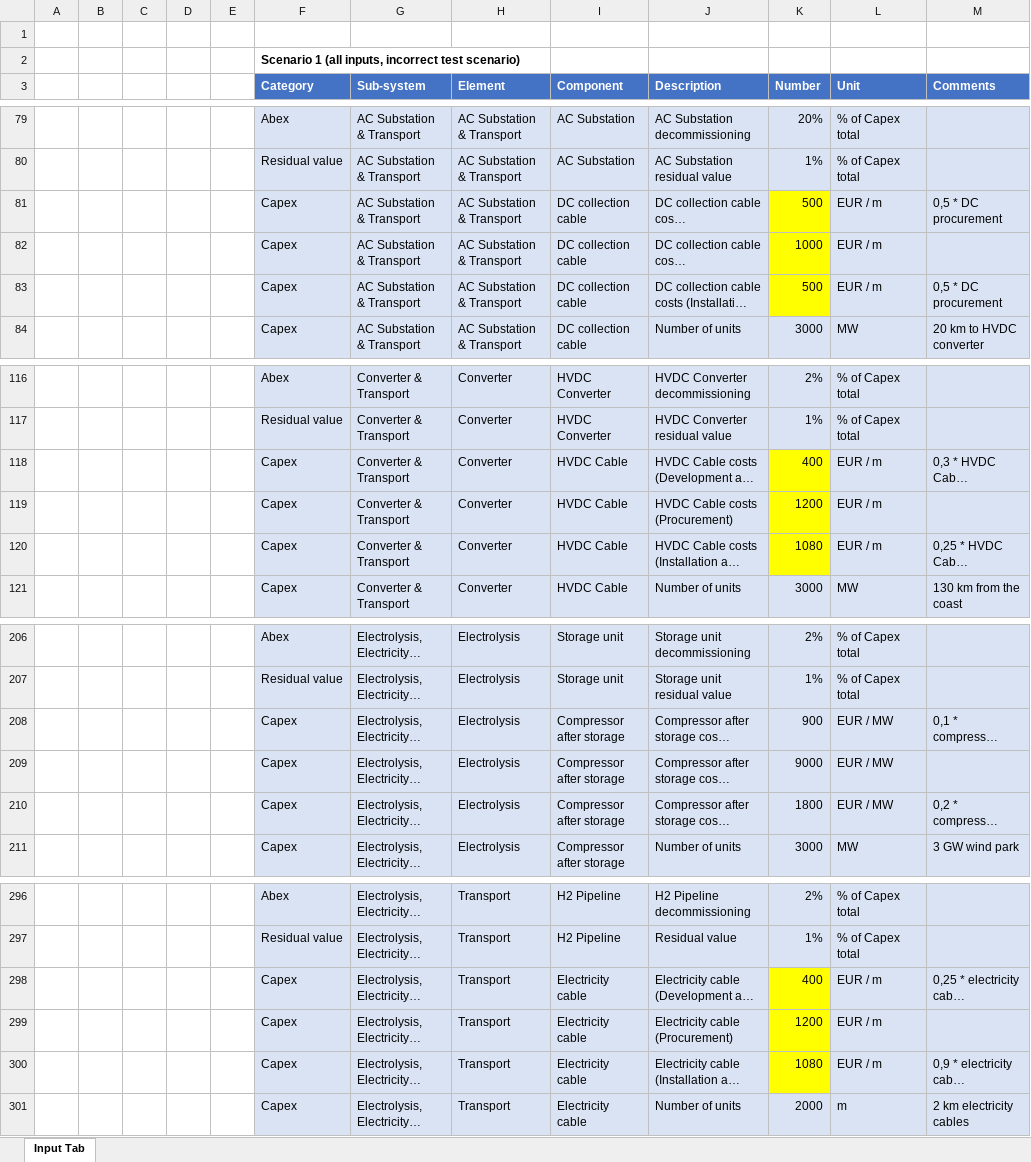
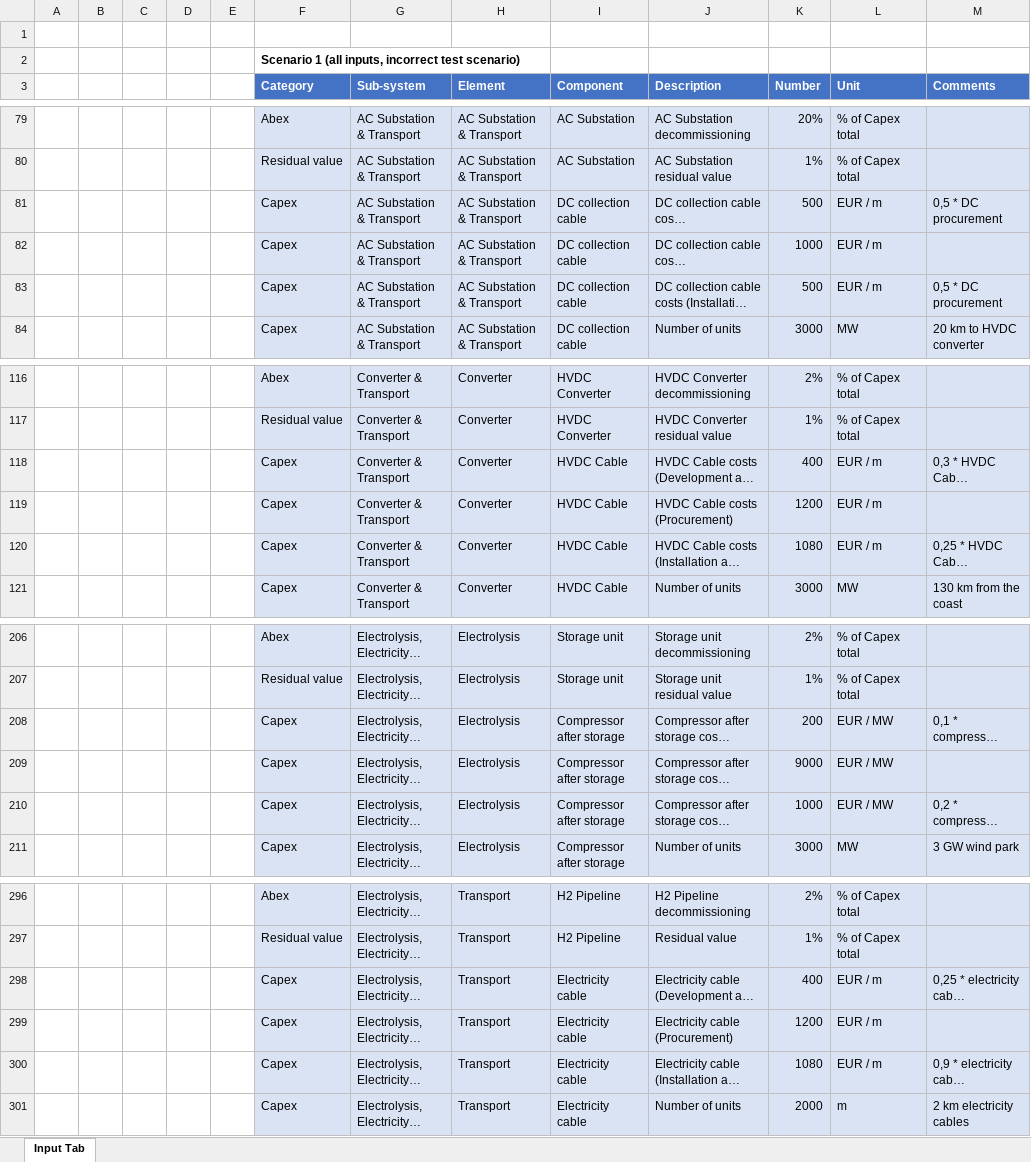
Before and after one commit to VanOord/OpenSCSim, an Excel workbook: Case 1 - Input Sheet.xlsm, sheet Input Tab, drawn as a sheet; only a part is shown, gaps mark what is left out; long unchanged cells end in …; values as stored, in another font and other column widths than the file's, no borders; table styles not drawn; the diff covers the shown part only; the diff names each change by its address in the sheet, - before the commit and + after, or states it on an @@ line.

Commit message:
Changes to inputs and code

```diff
--- a/Case 1 - Input Sheet.xlsm (sheet Input Tab)
+++ b/Case 1 - Input Sheet.xlsm (sheet Input Tab)
-K81:K83 fill: #FFFF00
+K81:K83 fill: #DAE3F3
-K118:K120 fill: #FFFF00
+K118:K120 fill: #DAE3F3
-K208 (Number): 900
+K208 (Number): 200
-K210 (Number): 1800
+K210 (Number): 1000
-K298:K300 fill: #FFFF00
+K298:K300 fill: #DAE3F3
```
Also changed, not shown: 23 edited cells and cell formats elsewhere in this sheet, 5 other files.
